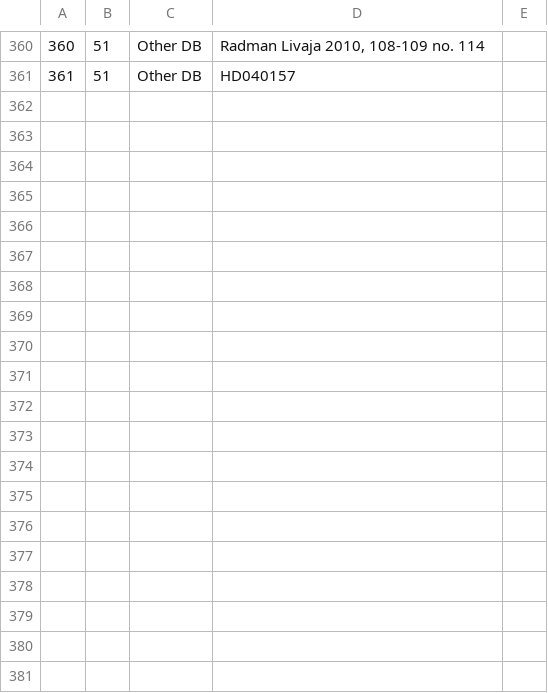
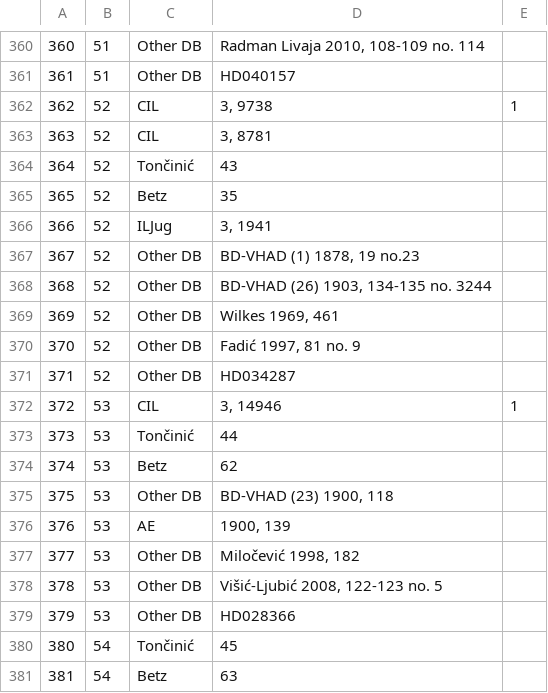
Before and after one commit to EwanSC/BromansCoopey, a CSV file: MonumentCorpus.csv, drawn as a sheet; only a part is shown, gaps mark what is left out; the diff covers the shown part only.

Commit message:
Data entry
Entered #51-55

```diff
--- a/MonumentCorpus.csv
+++ b/MonumentCorpus.csv
@@ -361 +361,21 @@
 361,51,Other DB,HD040157,
+362,52,CIL,"3, 9738",1
+363,52,CIL,"3, 8781",
+364,52,Tončinić,43,
+365,52,Betz,35,
+366,52,ILJug,"3, 1941",
+367,52,Other DB,"BD-VHAD (1) 1878, 19 no.23",
+368,52,Other DB,"BD-VHAD (26) 1903, 134-135 no. 3244 ",
+369,52,Other DB,"Wilkes 1969, 461",
+370,52,Other DB,"Fadić 1997, 81 no. 9",
+371,52,Other DB,HD034287,
+372,53,CIL,"3, 14946",1
+373,53,Tončinić,44,
+374,53,Betz,62,
+375,53,Other DB,"BD-VHAD (23) 1900, 118",
+376,53,AE,"1900, 139",
+377,53,Other DB,"Miločević 1998, 182",
+378,53,Other DB,"Višić-Ljubić 2008, 122-123 no. 5",
+379,53,Other DB,HD028366,
+380,54,Tončinić,45,
+381,54,Betz,63,
```
Also changed, not shown: 15 added rows and 17 edited cells elsewhere in this file, MonumentMilitaryOffice.csv, monument-spreadsheet.csv, 2 other files.
